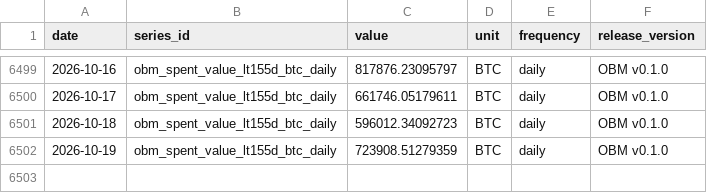
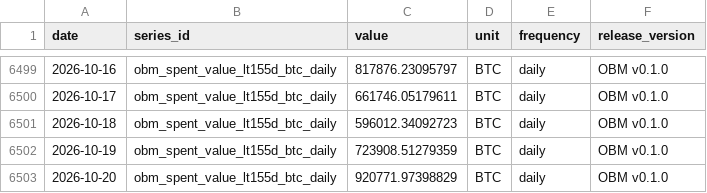
Before and after one commit to diegorllanos/open-bitcoin-metrics, a CSV file: metrics/obm_spent_value_lt155d_btc_daily/obm_spent_value_lt155d_btc_daily.csv, drawn as a sheet; only a part is shown, gaps mark what is left out.

```diff
--- a/metrics/obm_spent_value_lt155d_btc_daily/obm_spent_value_lt155d_btc_daily.csv
+++ b/metrics/obm_spent_value_lt155d_btc_daily/obm_spent_value_lt155d_btc_daily.csv
@@ -6502 +6502,2 @@ date,series_id,value,unit,frequency,release_version
 2026-10-19,obm_spent_value_lt155d_btc_daily,723908.51279359,BTC,daily,OBM v0.1.0
+2026-10-20,obm_spent_value_lt155d_btc_daily,920771.97398829,BTC,daily,OBM v0.1.0
```
Also changed, not shown: metrics/obm_difficulty_eod_daily/obm_difficulty_eod_daily.csv, metrics/obm_est7d_hashrate_ehs_daily/obm_est7d_hashrate_ehs_daily.csv, 43 other files.
